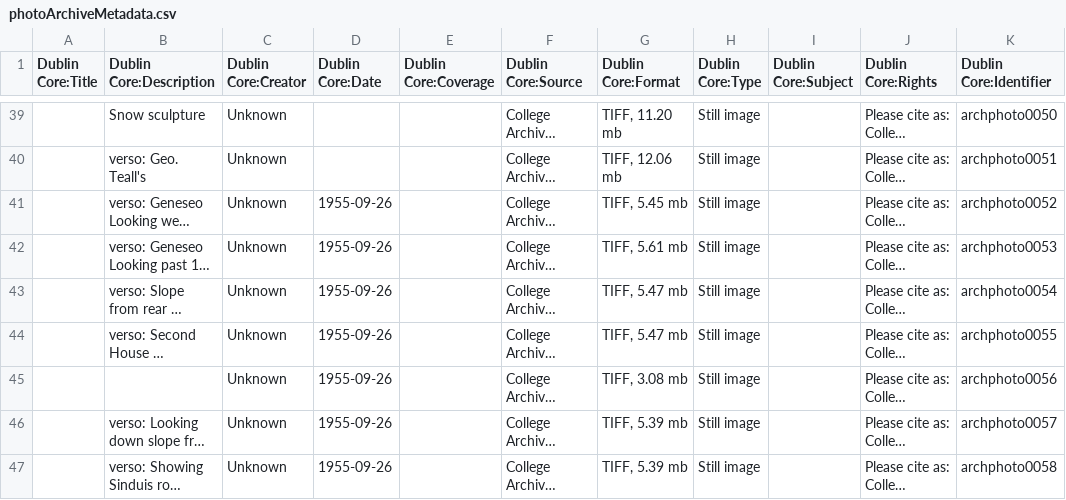
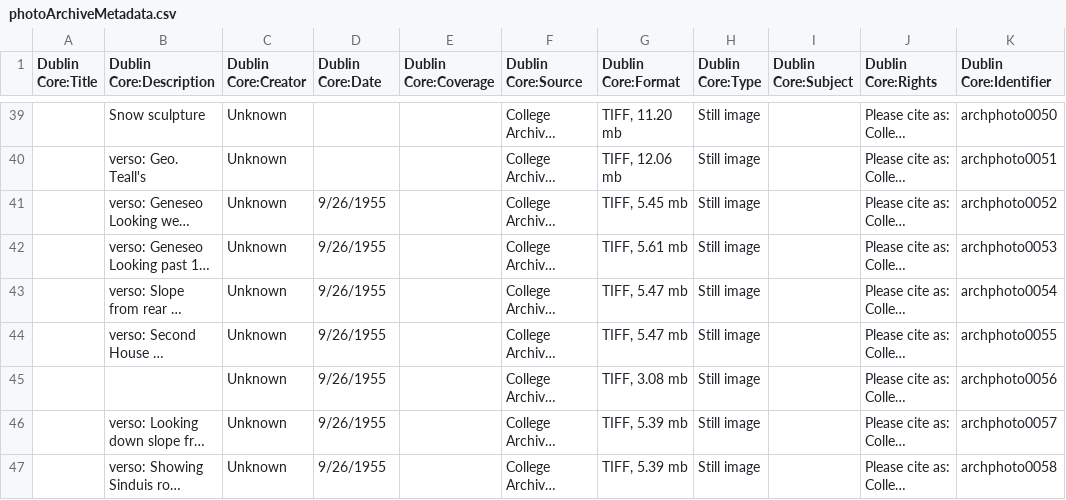
Before and after one commit to Happy-Gojira/ResearchFoundation, a CSV file: photoArchiveMetadata.csv, drawn as a sheet; only a part is shown, gaps mark what is left out; long unchanged cells end in …; the diff covers the shown part only; the diff names each change by its address in the sheet, - before the commit and + after, or states it on an @@ line.

```diff
--- a/photoArchiveMetadata.csv
+++ b/photoArchiveMetadata.csv
-D41:D47 (Dublin Core:Date): 1955-09-26
+D41:D47 (Dublin Core:Date): 9/26/1955
```
Also changed, not shown: 92 edited cells elsewhere in this file.
